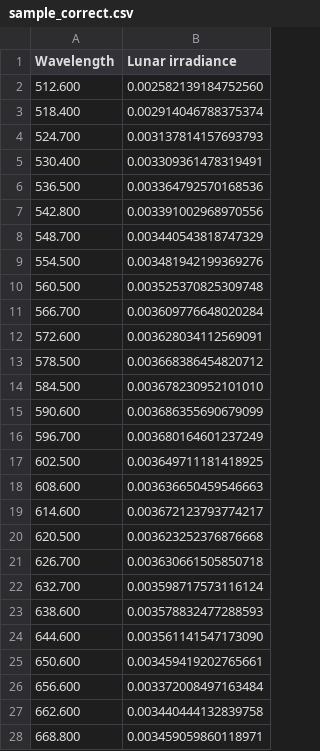
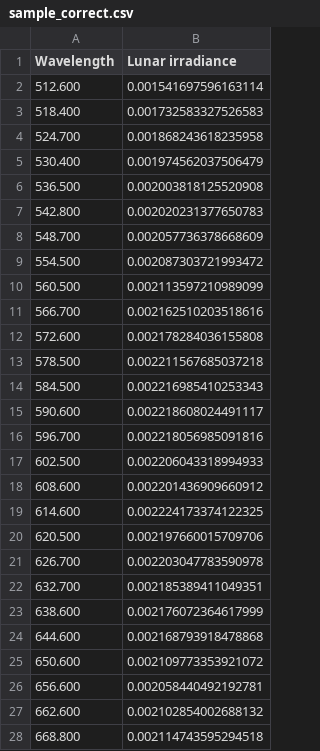
Before and after one commit to TKouyama/SP_LunarCal_example, a CSV file: outputs/sample_correct.csv, drawn as a sheet; only a part is shown; the diff covers the shown part only.

```diff
--- a/outputs/sample_correct.csv
+++ b/outputs/sample_correct.csv
@@ -1,28 +1,28 @@
 Wavelength,Lunar irradiance
-512.600,0.002582139184752560
-518.400,0.002914046788375374
-524.700,0.003137814157693793
-530.400,0.003309361478319491
-536.500,0.003364792570168536
-542.800,0.003391002968970556
-548.700,0.003440543818747329
-554.500,0.003481942199369276
-560.500,0.003525370825309748
-566.700,0.003609776648020284
-572.600,0.003628034112569091
-578.500,0.003668386454820712
-584.500,0.003678230952101010
-590.600,0.003686355690679099
-596.700,0.003680164601237249
-602.500,0.003649711181418925
-608.600,0.003636650459546663
-614.600,0.003672123793774217
-620.500,0.003623252376876668
-626.700,0.003630661505850718
-632.700,0.003598717573116124
-638.600,0.003578832477288593
-644.600,0.003561141547173090
-650.600,0.003459419202765661
-656.600,0.003372008497163484
-662.600,0.003440444132839758
-668.800,0.003459059860118971
+512.600,0.001541697596163114
+518.400,0.001732583327526583
+524.700,0.001868243618235958
+530.400,0.001974562037506479
+536.500,0.002003818125520908
+542.800,0.002020231377650783
+548.700,0.002057736378668609
+554.500,0.002087303721993472
+560.500,0.002113597210989099
+566.700,0.002162510203518616
+572.600,0.002178284036155808
+578.500,0.002211567685037218
+584.500,0.002216985410253343
+590.600,0.002218608024491117
+596.700,0.002218056985091816
+602.500,0.002206043318994933
+608.600,0.002201436909660912
+614.600,0.002224173374122325
+620.500,0.002197660015709706
+626.700,0.002203047783590978
+632.700,0.002185389411049351
+638.600,0.002176072364617999
+644.600,0.002168793918478868
+650.600,0.002109773353921072
+656.600,0.002058440492192781
+662.600,0.002102854002688132
+668.800,0.002114743595294518
```
Also changed, not shown: 133 edited cells elsewhere in this file, 2 other files.
